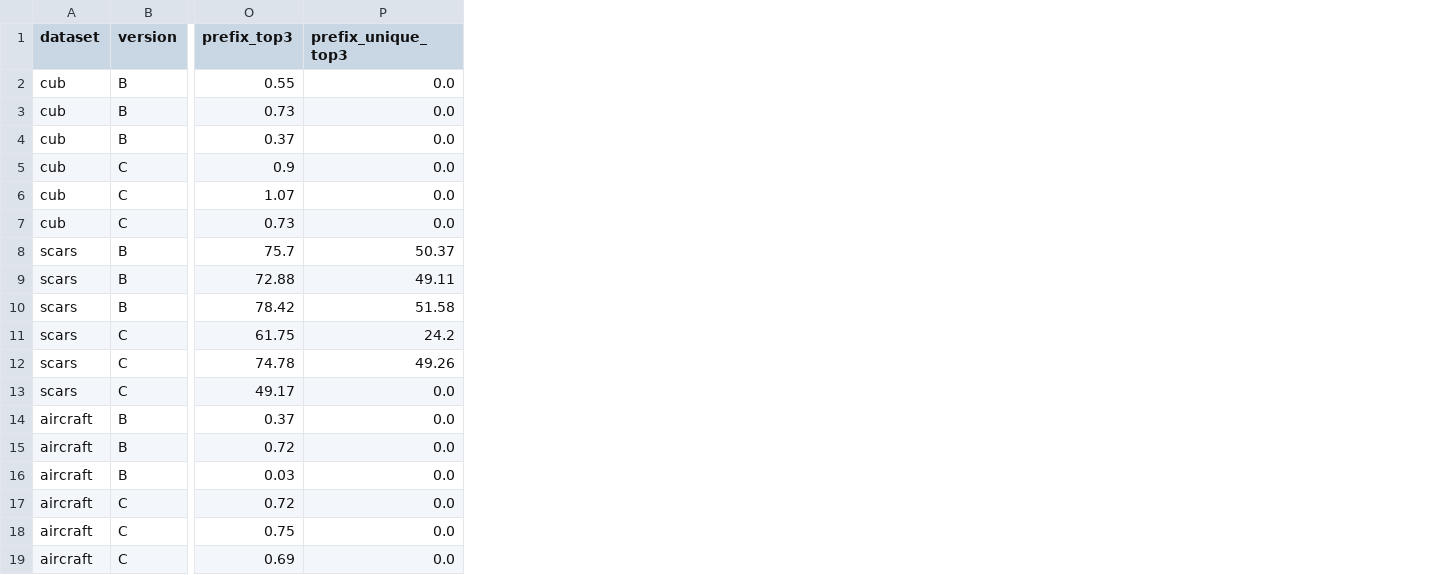
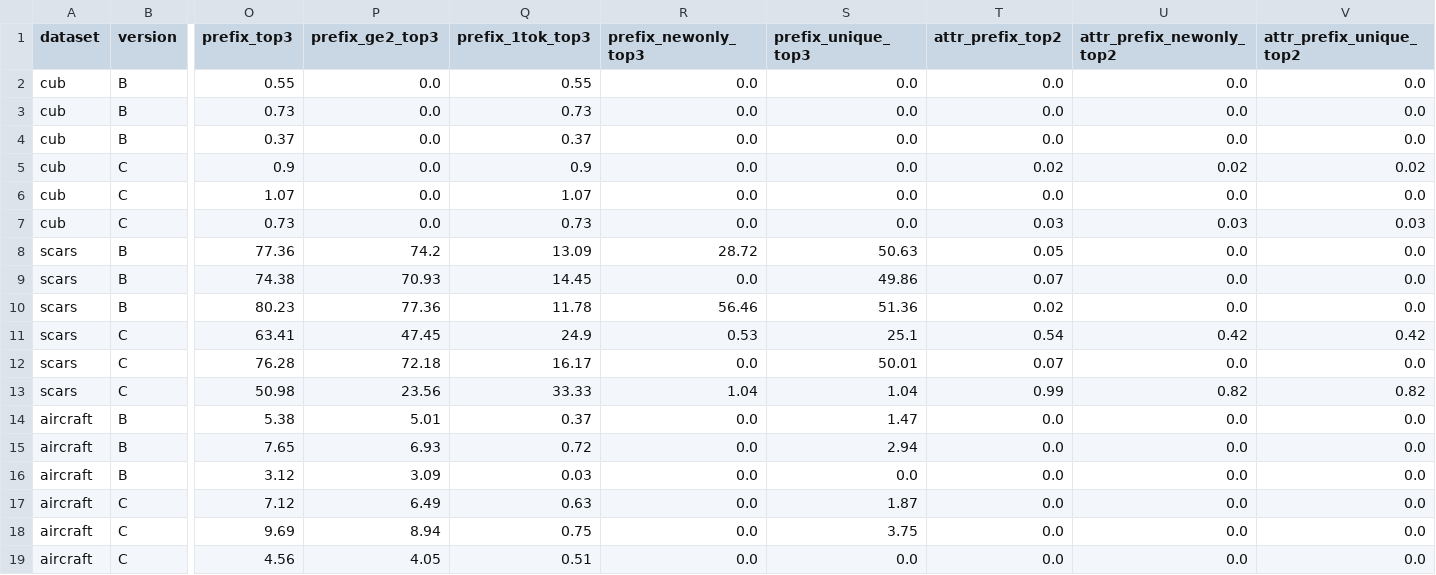
Before and after one commit to tanq1965/gcd-text-leak, a CSV file: retrieval/n8_summary.csv, drawn as a sheet; only a part is shown, gaps mark what is left out; addresses are those after the commit; the diff names each change by its address in the sheet, - before the commit and + after, or states it on an @@ line.

Commit message:
fix(n8): coarse-name leak drops only real manufacturers; add New-only, 1-token/>=2-token columns
Manic GT / Lightning GT no longer match Ford GT; Boeing 747 is an Old/New collision. Prefix table split from RQ1 table; n8_prefix_hits.csv for manual review. Cars C New-only leak: tag 1.0, attribute 0.8. Independent brute-force recomputation matches per image.

```diff
--- a/retrieval/n8_summary.csv
+++ b/retrieval/n8_summary.csv
+column P (prefix_ge2_top3), rows 2-19: 0.0 | 0.0 | 0.0 | 0.0 | 0.0 | 0.0 | 74.2 | 70.93 | 77.36 | 47.45 | 72.18 | 23.56 | 5.01 | 6.93 | 3.09 | 6.49 | 8.94 | 4.05
+column Q (prefix_1tok_top3), rows 2-19: 0.55 | 0.73 | 0.37 | 0.9 | 1.07 | 0.73 | 13.09 | 14.45 | 11.78 | 24.9 | 16.17 | 33.33 | 0.37 | 0.72 | 0.03 | 0.63 | 0.75 | 0.51
+column R (prefix_newonly_top3), rows 2-19: 0.0 | 0.0 | 0.0 | 0.0 | 0.0 | 0.0 | 28.72 | 0.0 | 56.46 | 0.53 | 0.0 | 1.04 | 0.0 | 0.0 | 0.0 | 0.0 | 0.0 | 0.0
+column T (attr_prefix_top2), rows 2-19: 0.0 | 0.0 | 0.0 | 0.02 | 0.0 | 0.03 | 0.05 | 0.07 | 0.02 | 0.54 | 0.07 | 0.99 | 0.0 | 0.0 | 0.0 | 0.0 | 0.0 | 0.0
+column U (attr_prefix_newonly_top2), rows 2-19: 0.0 | 0.0 | 0.0 | 0.02 | 0.0 | 0.03 | 0.0 | 0.0 | 0.0 | 0.42 | 0.0 | 0.82 | 0.0 | 0.0 | 0.0 | 0.0 | 0.0 | 0.0
+column V (attr_prefix_unique_top2), rows 2-19: 0.0 | 0.0 | 0.0 | 0.02 | 0.0 | 0.03 | 0.0 | 0.0 | 0.0 | 0.42 | 0.0 | 0.82 | 0.0 | 0.0 | 0.0 | 0.0 | 0.0 | 0.0
-O8 (prefix_top3): 75.7
+O8 (prefix_top3): 77.36
-S8 (prefix_unique_top3): 50.37
+S8 (prefix_unique_top3): 50.63
-O9 (prefix_top3): 72.88
+O9 (prefix_top3): 74.38
-S9 (prefix_unique_top3): 49.11
+S9 (prefix_unique_top3): 49.86
-O10 (prefix_top3): 78.42
+O10 (prefix_top3): 80.23
-S10 (prefix_unique_top3): 51.58
+S10 (prefix_unique_top3): 51.36
-O11 (prefix_top3): 61.75
+O11 (prefix_top3): 63.41
-S11 (prefix_unique_top3): 24.2
+S11 (prefix_unique_top3): 25.1
-O12 (prefix_top3): 74.78
+O12 (prefix_top3): 76.28
-S12 (prefix_unique_top3): 49.26
+S12 (prefix_unique_top3): 50.01
-O13 (prefix_top3): 49.17
+O13 (prefix_top3): 50.98
-S13 (prefix_unique_top3): 0.0
+S13 (prefix_unique_top3): 1.04
-O14 (prefix_top3): 0.37
+O14 (prefix_top3): 5.38
-S14 (prefix_unique_top3): 0.0
+S14 (prefix_unique_top3): 1.47
-O15 (prefix_top3): 0.72
+O15 (prefix_top3): 7.65
-S15 (prefix_unique_top3): 0.0
+S15 (prefix_unique_top3): 2.94
-O16 (prefix_top3): 0.03
+O16 (prefix_top3): 3.12
-O17 (prefix_top3): 0.72
+O17 (prefix_top3): 7.12
-S17 (prefix_unique_top3): 0.0
+S17 (prefix_unique_top3): 1.87
-O18 (prefix_top3): 0.75
+O18 (prefix_top3): 9.69
-S18 (prefix_unique_top3): 0.0
+S18 (prefix_unique_top3): 3.75
-O19 (prefix_top3): 0.69
+O19 (prefix_top3): 4.56
```
Also changed, not shown: 4 other files.
